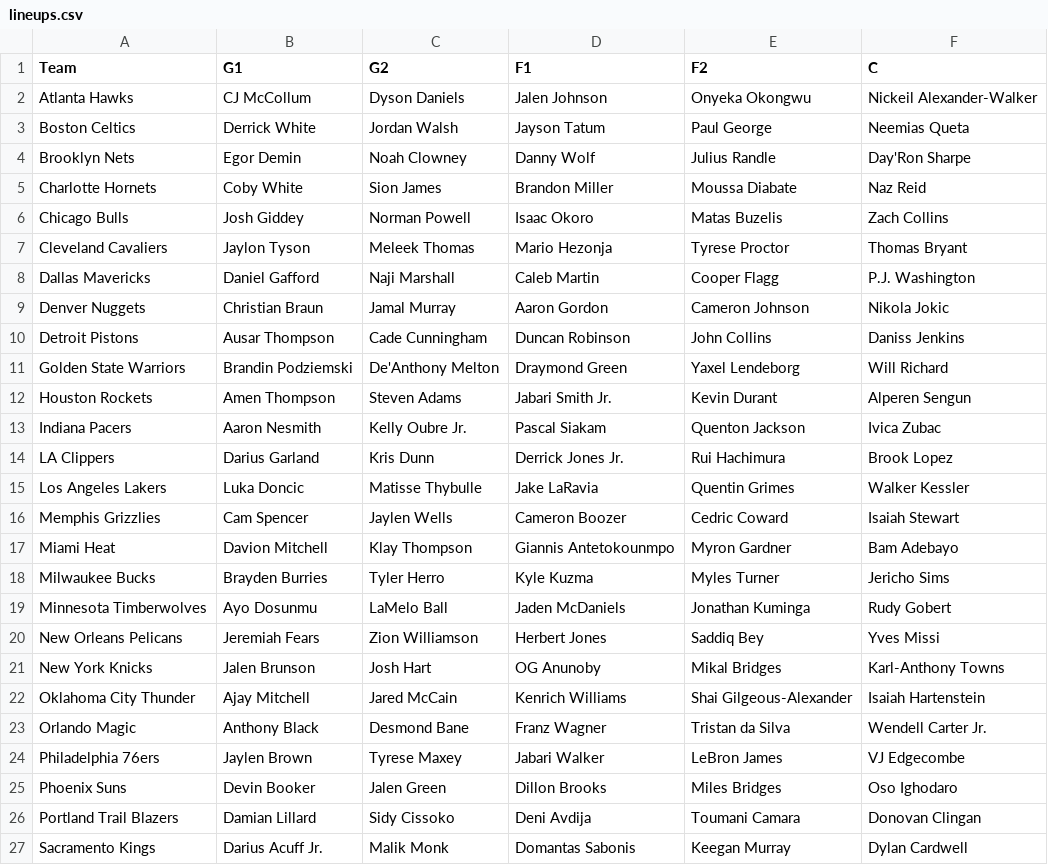
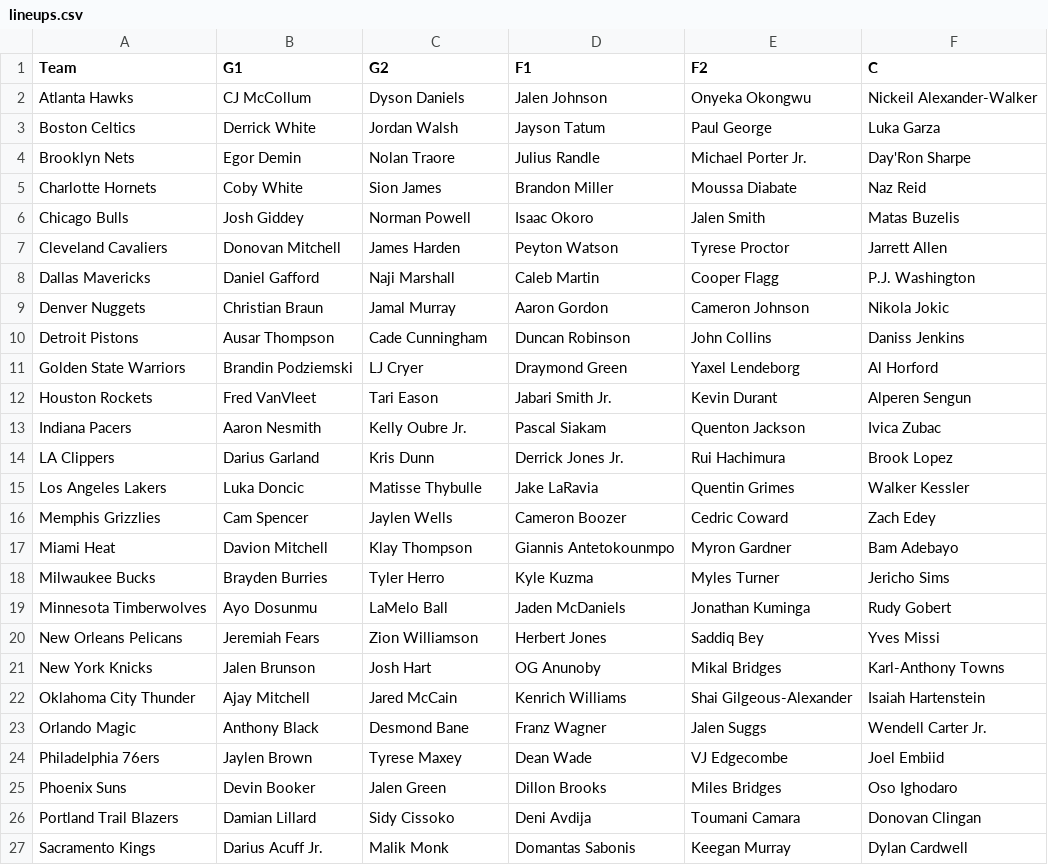
Before and after one commit to lgdsbrand/nba-model, a CSV file: nba/data/lineups.csv, drawn as a sheet; only a part is shown.

```diff
--- a/nba/data/lineups.csv
+++ b/nba/data/lineups.csv
@@ -2,7 +2,7 @@ Team,G1,G2,F1,F2,C
 Atlanta Hawks,CJ McCollum,Dyson Daniels,Jalen Johnson,Onyeka Okongwu,Nickeil Alexander-Walker
-Boston Celtics,Derrick White,Jordan Walsh,Jayson Tatum,Paul George,Neemias Queta
-Brooklyn Nets,Egor Demin,Noah Clowney,Danny Wolf,Julius Randle,Day'Ron Sharpe
+Boston Celtics,Derrick White,Jordan Walsh,Jayson Tatum,Paul George,Luka Garza
+Brooklyn Nets,Egor Demin,Nolan Traore,Julius Randle,Michael Porter Jr.,Day'Ron Sharpe
 Charlotte Hornets,Coby White,Sion James,Brandon Miller,Moussa Diabate,Naz Reid
-Chicago Bulls,Josh Giddey,Norman Powell,Isaac Okoro,Matas Buzelis,Zach Collins
-Cleveland Cavaliers,Jaylon Tyson,Meleek Thomas,Mario Hezonja,Tyrese Proctor,Thomas Bryant
+Chicago Bulls,Josh Giddey,Norman Powell,Isaac Okoro,Jalen Smith,Matas Buzelis
+Cleveland Cavaliers,Donovan Mitchell,James Harden,Peyton Watson,Tyrese Proctor,Jarrett Allen
 Dallas Mavericks,Daniel Gafford,Naji Marshall,Caleb Martin,Cooper Flagg,P.J. Washington
@@ -10,4 +10,4 @@ Denver Nuggets,Christian Braun,Jamal Murray,Aaron Gordon,Cameron Johnson,Nikola
 Detroit Pistons,Ausar Thompson,Cade Cunningham,Duncan Robinson,John Collins,Daniss Jenkins
-Golden State Warriors,Brandin Podziemski,De'Anthony Melton,Draymond Green,Yaxel Lendeborg,Will Richard
-Houston Rockets,Amen Thompson,Steven Adams,Jabari Smith Jr.,Kevin Durant,Alperen Sengun
+Golden State Warriors,Brandin Podziemski,LJ Cryer,Draymond Green,Yaxel Lendeborg,Al Horford
+Houston Rockets,Fred VanVleet,Tari Eason,Jabari Smith Jr.,Kevin Durant,Alperen Sengun
 Indiana Pacers,Aaron Nesmith,Kelly Oubre Jr.,Pascal Siakam,Quenton Jackson,Ivica Zubac
@@ -15,3 +15,3 @@ LA Clippers,Darius Garland,Kris Dunn,Derrick Jones Jr.,Rui Hachimura,Brook Lopez
 Los Angeles Lakers,Luka Doncic,Matisse Thybulle,Jake LaRavia,Quentin Grimes,Walker Kessler
-Memphis Grizzlies,Cam Spencer,Jaylen Wells,Cameron Boozer,Cedric Coward,Isaiah Stewart
+Memphis Grizzlies,Cam Spencer,Jaylen Wells,Cameron Boozer,Cedric Coward,Zach Edey
 Miami Heat,Davion Mitchell,Klay Thompson,Giannis Antetokounmpo,Myron Gardner,Bam Adebayo
@@ -22,4 +22,4 @@ New York Knicks,Jalen Brunson,Josh Hart,OG Anunoby,Mikal Bridges,Karl-Anthony To
 Oklahoma City Thunder,Ajay Mitchell,Jared McCain,Kenrich Williams,Shai Gilgeous-Alexander,Isaiah Hartenstein
-Orlando Magic,Anthony Black,Desmond Bane,Franz Wagner,Tristan da Silva,Wendell Carter Jr.
-Philadelphia 76ers,Jaylen Brown,Tyrese Maxey,Jabari Walker,LeBron James,VJ Edgecombe
+Orlando Magic,Anthony Black,Desmond Bane,Franz Wagner,Jalen Suggs,Wendell Carter Jr.
+Philadelphia 76ers,Jaylen Brown,Tyrese Maxey,Dean Wade,VJ Edgecombe,Joel Embiid
 Phoenix Suns,Devin Booker,Jalen Green,Dillon Brooks,Miles Bridges,Oso Ighodaro
```
Also changed, not shown: data/raw/2027_teams.csv, nba/data/games.csv, 11 other files.
